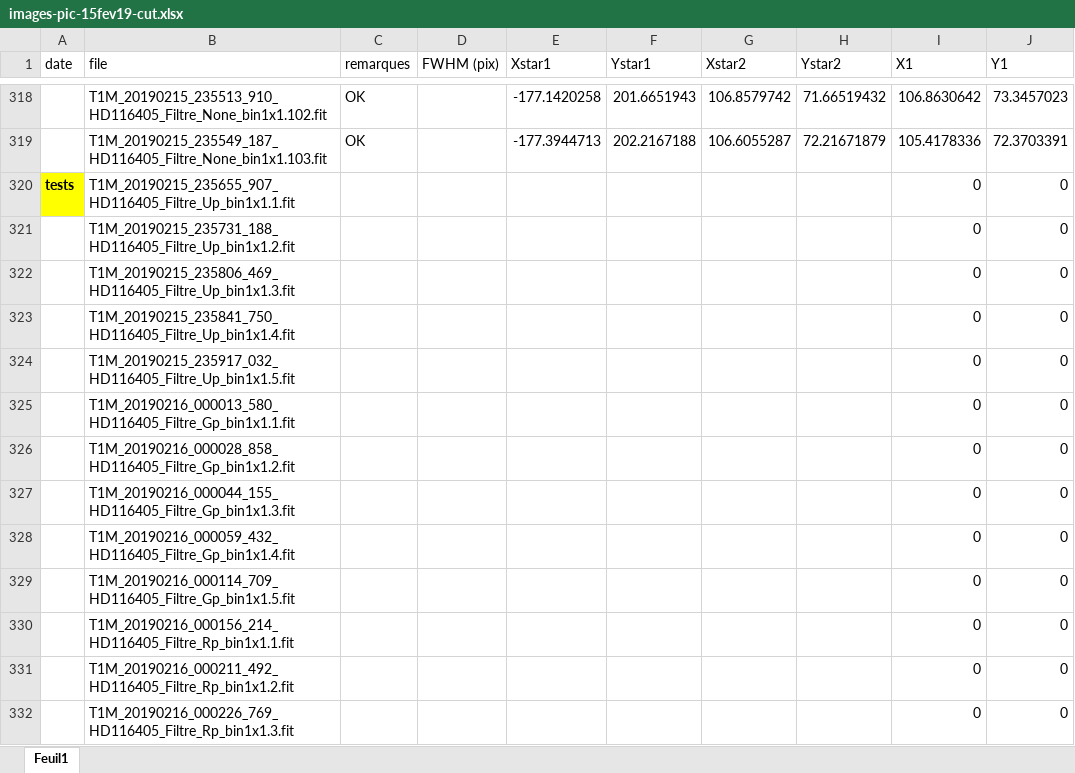
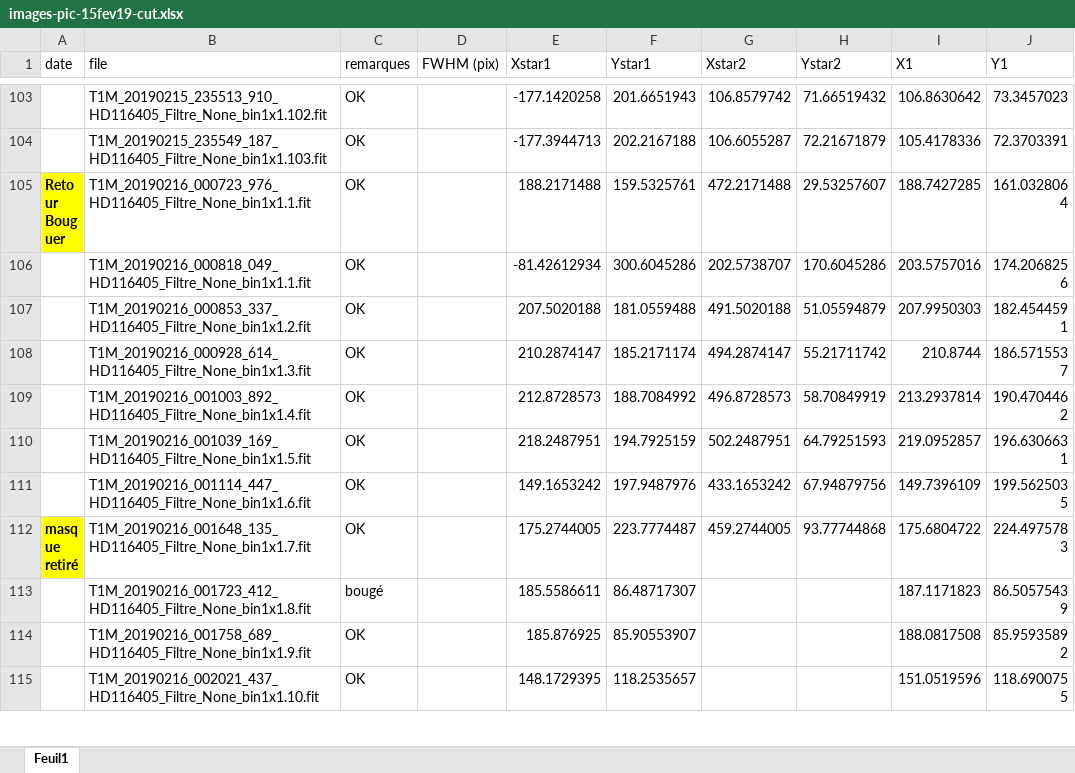
Before and after one commit to sylvielsstfr/SpectractorAnaAtm19, an Excel workbook: ana_20190215_HD116405_Filtre_None/images-pic-15fev19-cut.xlsx, sheet Feuil1, drawn as a sheet; only a part is shown, gaps mark what is left out; the shorter side is filled out with more unchanged rows; values as stored, in another font and other column widths than the file's, no borders; the diff covers the shown part only; the diff names each change by its address in the sheet, - before the commit and + after, or states it on an @@ line.

```diff
--- a/ana_20190215_HD116405_Filtre_None/images-pic-15fev19-cut.xlsx (sheet Feuil1)
+++ b/ana_20190215_HD116405_Filtre_None/images-pic-15fev19-cut.xlsx (sheet Feuil1)
-row 320: tests | T1M_20190215_235655_907_HD116405_Filtre_Up_bin1x1.1.fit |  |  |  |  |  |  | 0 | 0
-row 321:  | T1M_20190215_235731_188_HD116405_Filtre_Up_bin1x1.2.fit |  |  |  |  |  |  | 0 | 0
-row 322:  | T1M_20190215_235806_469_HD116405_Filtre_Up_bin1x1.3.fit |  |  |  |  |  |  | 0 | 0
-row 323:  | T1M_20190215_235841_750_HD116405_Filtre_Up_bin1x1.4.fit |  |  |  |  |  |  | 0 | 0
-row 324:  | T1M_20190215_235917_032_HD116405_Filtre_Up_bin1x1.5.fit |  |  |  |  |  |  | 0 | 0
-row 325:  | T1M_20190216_000013_580_HD116405_Filtre_Gp_bin1x1.1.fit |  |  |  |  |  |  | 0 | 0
-row 326:  | T1M_20190216_000028_858_HD116405_Filtre_Gp_bin1x1.2.fit |  |  |  |  |  |  | 0 | 0
-row 327:  | T1M_20190216_000044_155_HD116405_Filtre_Gp_bin1x1.3.fit |  |  |  |  |  |  | 0 | 0
-row 328:  | T1M_20190216_000059_432_HD116405_Filtre_Gp_bin1x1.4.fit |  |  |  |  |  |  | 0 | 0
-row 329:  | T1M_20190216_000114_709_HD116405_Filtre_Gp_bin1x1.5.fit |  |  |  |  |  |  | 0 | 0
-row 330:  | T1M_20190216_000156_214_HD116405_Filtre_Rp_bin1x1.1.fit |  |  |  |  |  |  | 0 | 0
-row 331:  | T1M_20190216_000211_492_HD116405_Filtre_Rp_bin1x1.2.fit |  |  |  |  |  |  | 0 | 0
-row 332:  | T1M_20190216_000226_769_HD116405_Filtre_Rp_bin1x1.3.fit |  |  |  |  |  |  | 0 | 0
```
Also changed, not shown: 251 removed rows elsewhere in this sheet, formulas that keep their value, 2 other files.
